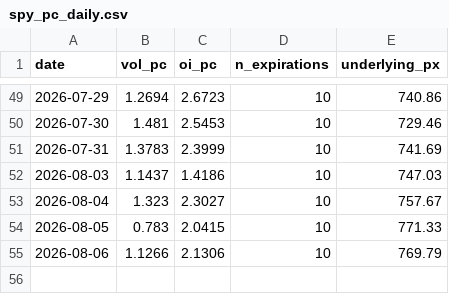
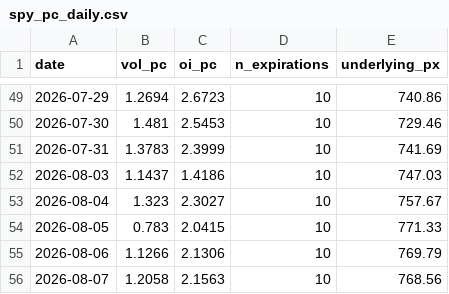
Before and after one commit to wansoo88/recostock, a CSV file: data/raw/options/spy_pc_daily.csv, drawn as a sheet; only a part is shown, gaps mark what is left out.

```diff
--- a/data/raw/options/spy_pc_daily.csv
+++ b/data/raw/options/spy_pc_daily.csv
@@ -55 +55,2 @@ date,vol_pc,oi_pc,n_expirations,underlying_px
 2026-08-06,1.1266,2.1306,10,769.79
+2026-08-07,1.2058,2.1563,10,768.56
```
Also changed, not shown: 5 other files.
